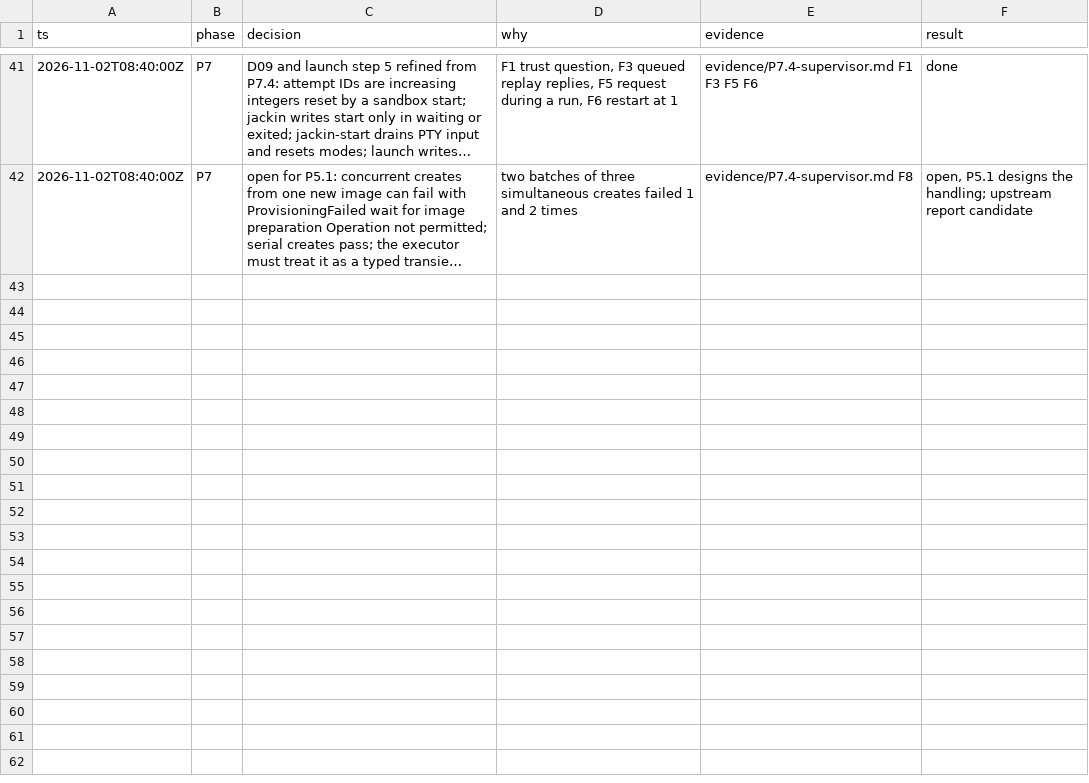
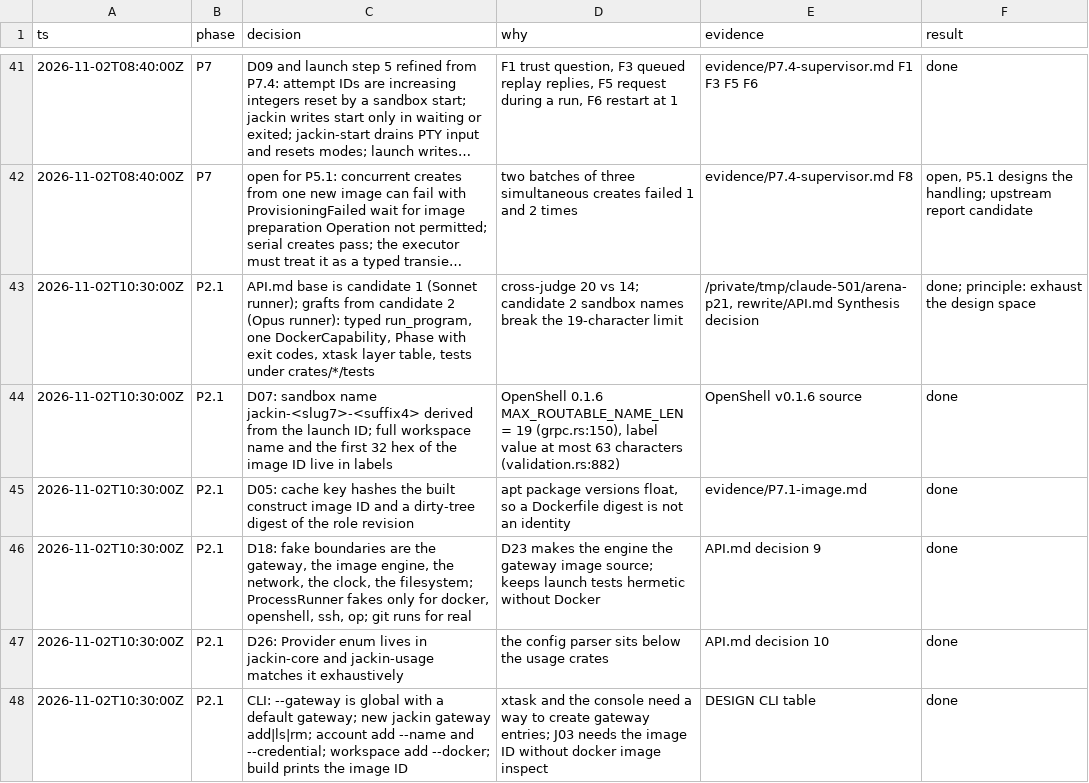
Before and after one commit to jackin-project/jackin, a TSV file: rewrite/decisions.tsv, drawn as a sheet; only a part is shown, gaps mark what is left out; long unchanged cells end in …; the diff covers the shown part only; the diff names each change by its address in the sheet, - before the commit and + after, or states it on an @@ line.

```diff
--- a/rewrite/decisions.tsv
+++ b/rewrite/decisions.tsv
+row 43: 2026-11-02T10:30:00Z | P2.1 | API.md base is candidate 1 (Sonnet runner); grafts from candidate 2 (Opus runner): typed run_program, one DockerCapability, Phase with exit codes, xtask layer table, tests under crates/*/tests | cross-judge 20 vs 14; candidate 2 sandbox names break the 19-character limit | /private/tmp/claude-501/arena-p21, rewrite/API.md Synthesis decision | done; principle: exhaust the design space
+row 44: 2026-11-02T10:30:00Z | P2.1 | D07: sandbox name jackin-<slug7>-<suffix4> derived from the launch ID; full workspace name and the first 32 hex of the image ID live in labels | OpenShell 0.1.6 MAX_ROUTABLE_NAME_LEN = 19 (grpc.rs:150), label value at most 63 characters (validation.rs:882) | OpenShell v0.1.6 source | done
+row 45: 2026-11-02T10:30:00Z | P2.1 | D05: cache key hashes the built construct image ID and a dirty-tree digest of the role revision | apt package versions float, so a Dockerfile digest is not an identity | evidence/P7.1-image.md | done
+row 46: 2026-11-02T10:30:00Z | P2.1 | D18: fake boundaries are the gateway, the image engine, the network, the clock, the filesystem; ProcessRunner fakes only for docker, openshell, ssh, op; git runs for real | D23 makes the engine the gateway image source; keeps launch tests hermetic without Docker | API.md decision 9 | done
+row 47: 2026-11-02T10:30:00Z | P2.1 | D26: Provider enum lives in jackin-core and jackin-usage matches it exhaustively | the config parser sits below the usage crates | API.md decision 10 | done
+row 48: 2026-11-02T10:30:00Z | P2.1 | CLI: --gateway is global with a default gateway; new jackin gateway add|ls|rm; account add --name and --credential; workspace add --docker; build prints the image ID | xtask and the console need a way to create gateway entries; J03 needs the image ID without docker image inspect | DESIGN CLI table | done
```
Also changed, not shown: 5 added rows elsewhere in this file, 1 other file.
